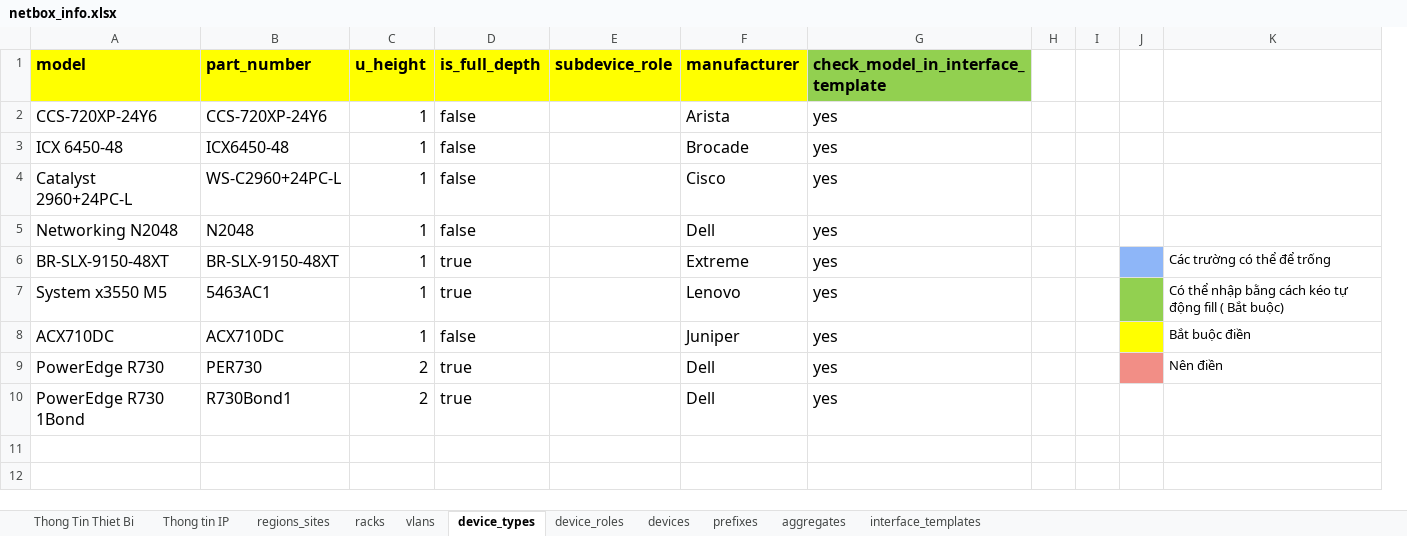
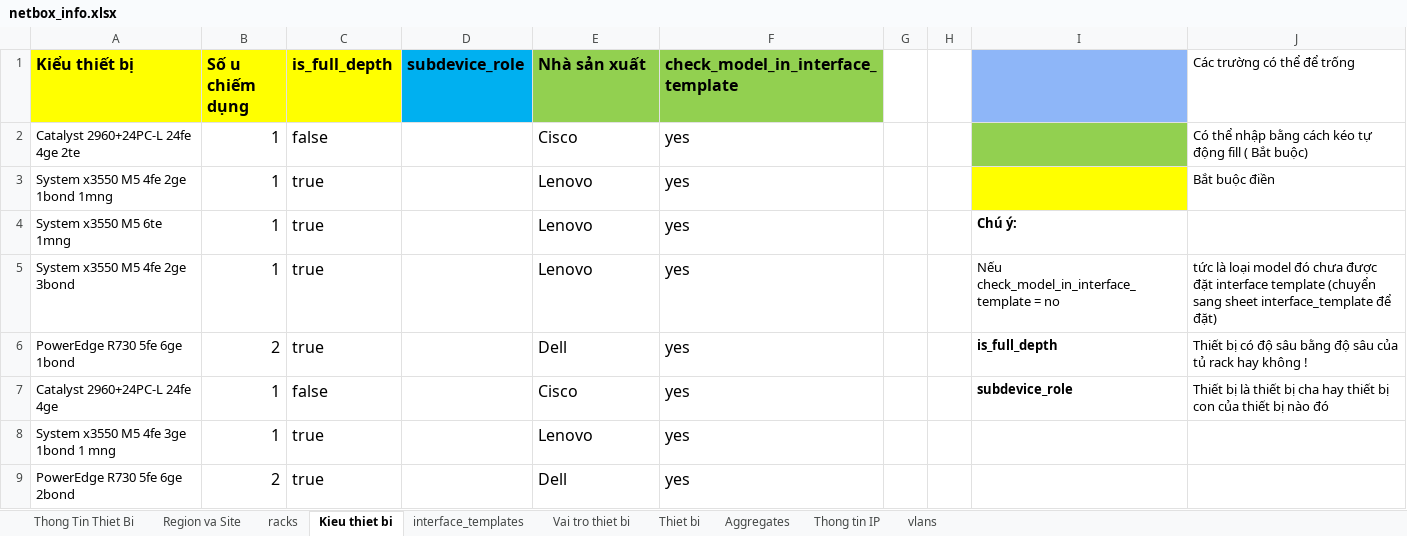
Before and after one commit to VNPT-SmartCloud-System/Tim-hieu-Netbox, an Excel workbook: netbox_create_data/file_data/netbox_info.xlsx, sheet Kieu thiet bi, drawn as a sheet; values as stored, in another font and other column widths than the file's, no borders; removed rows and columns are numbered as before the commit, all else as after; the diff names each change by its address in the sheet, - before the commit and + after, or states it on an @@ line.

```diff
--- a/netbox_create_data/file_data/netbox_info.xlsx (sheet Kieu thiet bi)
+++ b/netbox_create_data/file_data/netbox_info.xlsx (sheet Kieu thiet bi)
-sheet tab: regions_sites
+sheet tab: Region va Site
-sheet tab: device_types
+sheet tab: Kieu thiet bi
-sheet tab: device_roles
+sheet tab: Vai tro thiet bi
-sheet tab: devices
+sheet tab: Thiet bi
-sheet tab: aggregates
+sheet tab: Aggregates
-sheet tab: prefixes
@@ sheet tab order changed: Thong Tin Thiet Bi | Region va Site | racks | Kieu thiet bi | interface_templates | Vai tro thiet bi | Thiet bi | Aggregates | Thong tin IP | vlans @@
-column A (model), rows 4-7: Catalyst 2960+24PC-L | Networking N2048 | BR-SLX-9150-48XT | System x3550 M5; rows 9-10: PowerEdge R730 | PowerEdge R730 1Bond
-column B (part_number), rows 4-7: WS-C2960+24PC-L | N2048 | BR-SLX-9150-48XT | 5463AC1; rows 9-10: PER730 | R730Bond1
+column A (Kiểu thiết bị), rows 2-6: Catalyst 2960+24PC-L 24fe 4ge 2te | System x3550 M5 4fe 2ge 1bond 1mng | System x3550 M5 6te 1mng | System x3550 M5 4fe 2ge 3bond | PowerEdge R730 5fe 6ge 1bond; row 9: PowerEdge R730 5fe 6ge 2bond
-column J, empty
+column I, rows 4-6: Chú ý: | Nếu check_model_in_interface_template = no | is_full_depth
-B1: u_height
+B1: Số u chiếm dụng
-D1 fill: #FFFF00
+D1 fill: #00B0F0
-E1: manufacturer
+E1: Nhà sản xuất
-E1 fill: #FFFF00
+E1 fill: #92D050
-J1: (empty)
+J1: Các trường có thể để trống
-row 2: CCS-720XP-24Y6 | CCS-720XP-24Y6 | 1 | false |  | Arista | yes
-row 3: ICX 6450-48 | ICX6450-48 | 1 | false |  | Brocade | yes
-J2 (Các trường có thể để trống): (empty)
+J2 (Các trường có thể để trống): Có thể nhập bằng cách kéo tự động fill ( Bắt buộc)
-C3 (is_full_depth): false
+C3 (is_full_depth): true
-E3 (Nhà sản xuất): Dell
+E3 (Nhà sản xuất): Lenovo
-J3 (Các trường có thể để trống): (empty)
+J3 (Các trường có thể để trống): Bắt buộc điền
-E4 (Nhà sản xuất): Extreme
+E4 (Nhà sản xuất): Lenovo
-J4 (Các trường có thể để trống): Các trường có thể để trống
+J4 (Các trường có thể để trống): (empty)
-J5 (Các trường có thể để trống): Có thể nhập bằng cách kéo tự động fill ( Bắt buộc)
+J5 (Các trường có thể để trống): tức là loại model đó chưa được đặt interface template (chuyển sang sheet interface_template để đặt)
-row 8: ACX710DC | ACX710DC | 1 | false |  | Juniper | yes |  |  |  | Bắt buộc điền
-J6 (Các trường có thể để trống): Nên điền
+J6 (Các trường có thể để trống): Thiết bị có độ sâu bằng độ sâu của tủ rack hay không !
+row 7: Catalyst 2960+24PC-L 24fe 4ge | 1 | false |  | Cisco | yes |  |  | subdevice_role | Thiết bị là thiết bị cha hay thiết bị con của thiết bị nào đó
+row 8: System x3550 M5 4fe 3ge 1bond 1 mng | 1 | true |  | Lenovo | yes
```
Also changed, not shown: sheet interface_templates, sheet racks, sheet Thiet bi, sheet Region va Site, sheet Thong tin IP, sheet vlans, 3 more sheets, formulas that keep their value, 30 other files.
